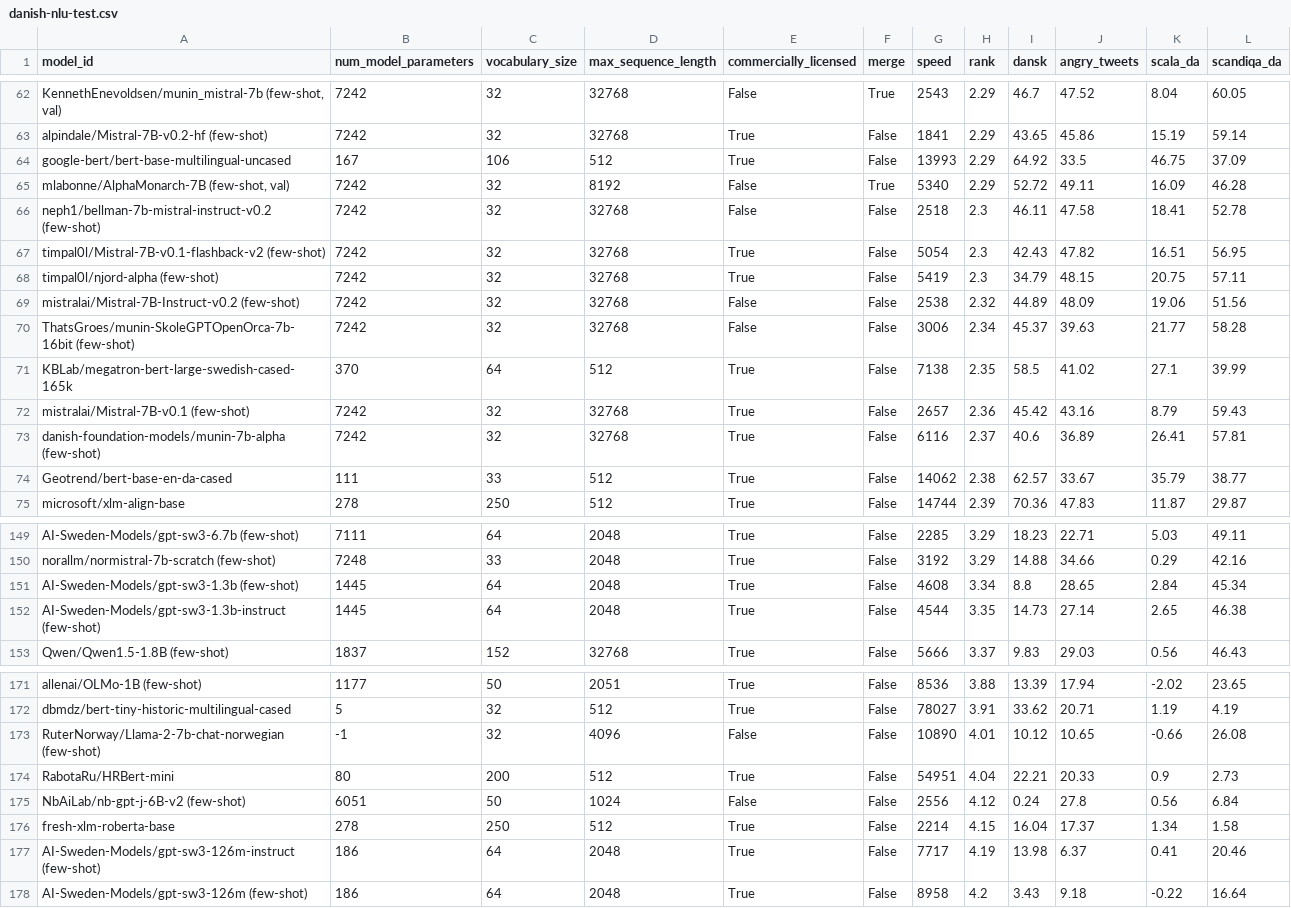
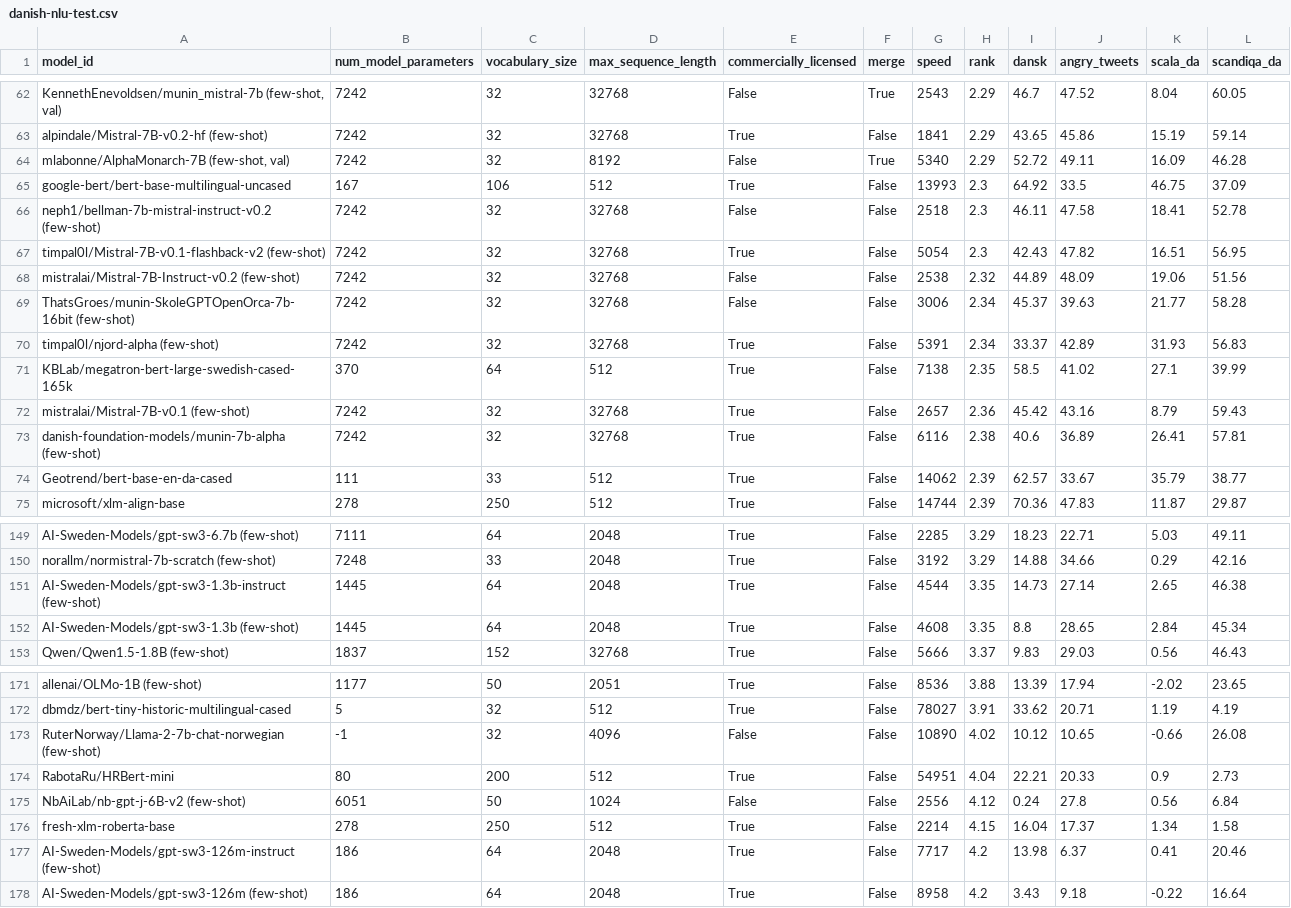
Before and after one commit to ScandEval/scandeval.github.io, a CSV file: danish-nlu-test.csv, drawn as a sheet; only a part is shown, gaps mark what is left out; removed rows and columns are numbered as before the commit, all else as after; the diff covers the shown part only; the diff names each change by its address in the sheet, - before the commit and + after, or states it on an @@ line.

```diff
--- a/danish-nlu-test.csv
+++ b/danish-nlu-test.csv
-row 64: google-bert/bert-base-multilingual-uncased | 167 | 106 | 512 | True | False | 13993 | 2.29 | 64.92 | 33.5 | 46.75 | 37.09
+row 65: google-bert/bert-base-multilingual-uncased | 167 | 106 | 512 | True | False | 13993 | 2.3 | 64.92 | 33.5 | 46.75 | 37.09
-row 68: timpal0l/njord-alpha (few-shot) | 7242 | 32 | 32768 | True | False | 5419 | 2.3 | 34.79 | 48.15 | 20.75 | 57.11
+row 70: timpal0l/njord-alpha (few-shot) | 7242 | 32 | 32768 | True | False | 5391 | 2.34 | 33.37 | 42.89 | 31.93 | 56.83
-H73 (rank): 2.37
+H73 (rank): 2.38
-H74 (rank): 2.38
+H74 (rank): 2.39
-row 151: AI-Sweden-Models/gpt-sw3-1.3b (few-shot) | 1445 | 64 | 2048 | True | False | 4608 | 3.34 | 8.8 | 28.65 | 2.84 | 45.34
+row 152: AI-Sweden-Models/gpt-sw3-1.3b (few-shot) | 1445 | 64 | 2048 | True | False | 4608 | 3.35 | 8.8 | 28.65 | 2.84 | 45.34
-H173 (rank): 4.01
+H173 (rank): 4.02
-H177 (rank): 4.19
+H177 (rank): 4.2
```
Also changed, not shown: 3 edited cells elsewhere in this file, danish-nlg-test.csv, norwegian-nlg-test.csv, 9 other files.
